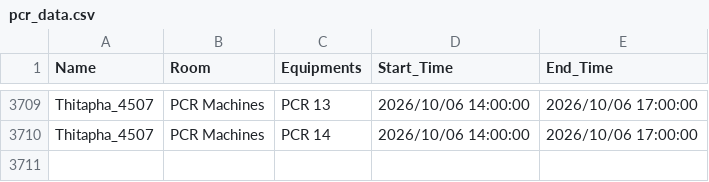
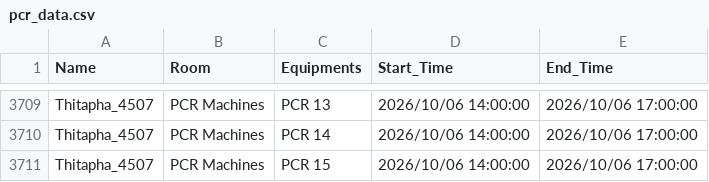
Before and after one commit to GeneticsKU/Lab-Equipments_Reservation, a CSV file: pcr_data.csv, drawn as a sheet; only a part is shown, gaps mark what is left out; the diff names each change by its address in the sheet, - before the commit and + after, or states it on an @@ line.

Commit message:
Update pcr_data.csv

```diff
--- a/pcr_data.csv
+++ b/pcr_data.csv
+row 3711: Thitapha_4507 | PCR Machines | PCR 15 | 2026/10/06 14:00:00 | 2026/10/06 17:00:00
```
